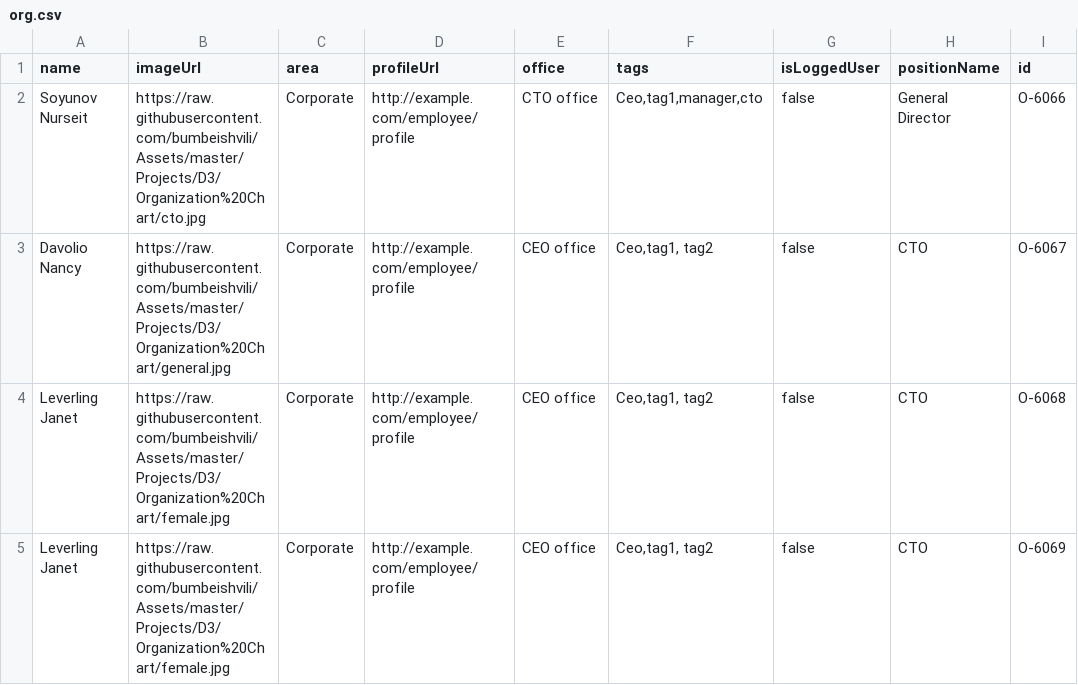
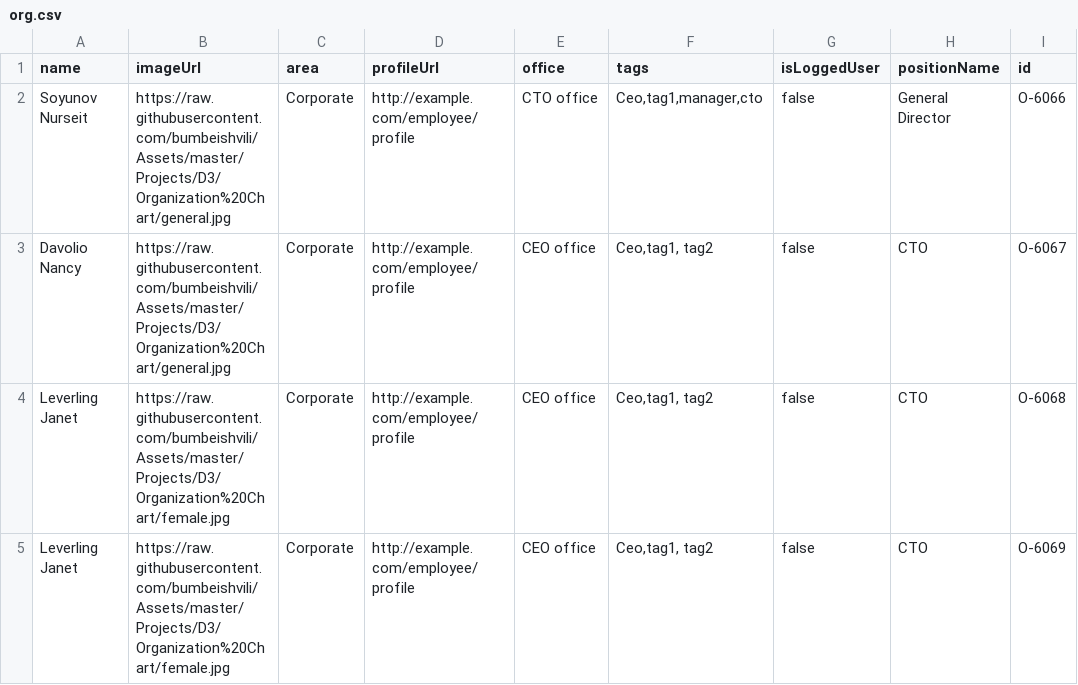
Before and after one commit to syerasyl/kbm-jsc-project, a CSV file: org.csv, drawn as a sheet; only a part is shown; the diff names each change by its address in the sheet, - before the commit and + after, or states it on an @@ line.

Commit message:
Update org.csv

```diff
--- a/org.csv
+++ b/org.csv
-B2 (imageUrl): https://raw.githubusercontent.com/bumbeishvili/Assets/master/Projects/D3/Organization%20Chart/cto.jpg
+B2 (imageUrl): https://raw.githubusercontent.com/bumbeishvili/Assets/master/Projects/D3/Organization%20Chart/general.jpg
```
